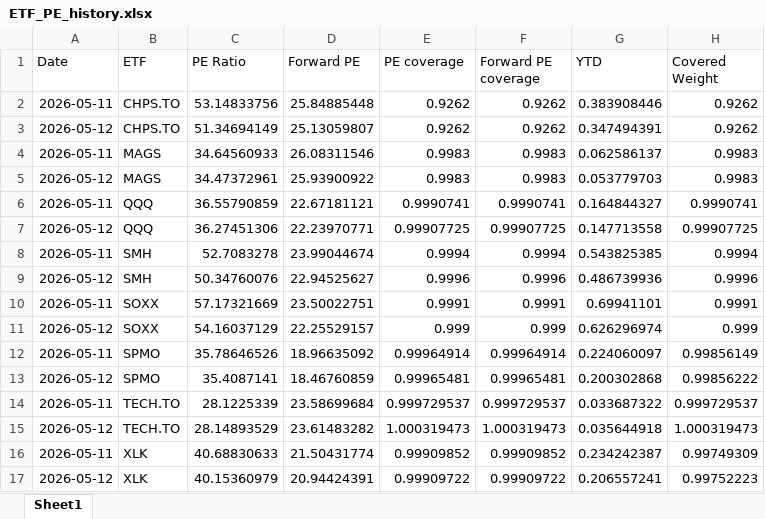
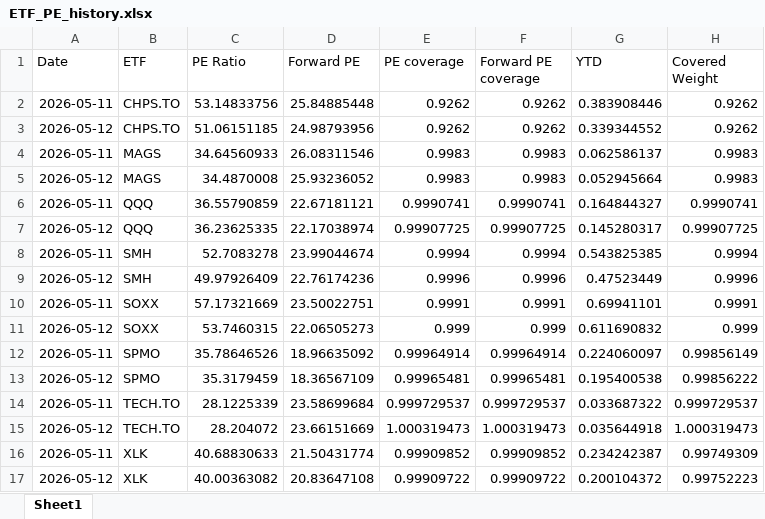
Before and after one commit to pianissix7mo/weekly-etf-report, an Excel workbook: etf_analyst_target_outputs/ETF_PE_history.xlsx, sheet Sheet1, drawn as a sheet; values as stored, in another font and other column widths than the file's, no borders; the diff names each change by its address in the sheet, - before the commit and + after, or states it on an @@ line.

```diff
--- a/etf_analyst_target_outputs/ETF_PE_history.xlsx (sheet Sheet1)
+++ b/etf_analyst_target_outputs/ETF_PE_history.xlsx (sheet Sheet1)
-C3 (PE Ratio): 51.34694149
+C3 (PE Ratio): 51.06151185
-D3 (Forward PE): 25.13059807
+D3 (Forward PE): 24.98793956
-G3 (YTD): 0.347494391
+G3 (YTD): 0.339344552
-C5 (PE Ratio): 34.47372961
+C5 (PE Ratio): 34.4870008
-D5 (Forward PE): 25.93900922
+D5 (Forward PE): 25.93236052
-G5 (YTD): 0.053779703
+G5 (YTD): 0.052945664
-C7 (PE Ratio): 36.27451306
+C7 (PE Ratio): 36.23625335
-D7 (Forward PE): 22.23970771
+D7 (Forward PE): 22.17038974
-G7 (YTD): 0.147713558
+G7 (YTD): 0.145280317
-C9 (PE Ratio): 50.34760076
+C9 (PE Ratio): 49.97926409
-D9 (Forward PE): 22.94525627
+D9 (Forward PE): 22.76174236
-G9 (YTD): 0.486739936
+G9 (YTD): 0.47523449
-C11 (PE Ratio): 54.16037129
+C11 (PE Ratio): 53.7460315
-D11 (Forward PE): 22.25529157
+D11 (Forward PE): 22.06505273
-G11 (YTD): 0.626296974
+G11 (YTD): 0.611690832
-C13 (PE Ratio): 35.4087141
+C13 (PE Ratio): 35.3179459
-D13 (Forward PE): 18.46760859
+D13 (Forward PE): 18.36567109
-G13 (YTD): 0.200302868
+G13 (YTD): 0.195400538
-C15 (PE Ratio): 28.14893529
+C15 (PE Ratio): 28.204072
-D15 (Forward PE): 23.61483282
+D15 (Forward PE): 23.66151669
-C17 (PE Ratio): 40.15360979
+C17 (PE Ratio): 40.00363082
-D17 (Forward PE): 20.94424391
+D17 (Forward PE): 20.83647108
-G17 (YTD): 0.206557241
+G17 (YTD): 0.200104372
```
